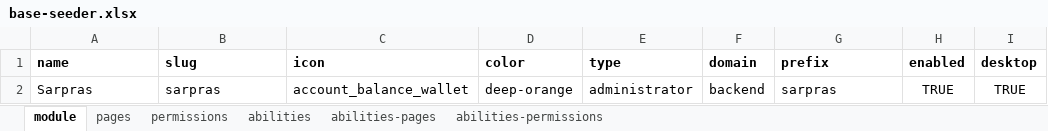
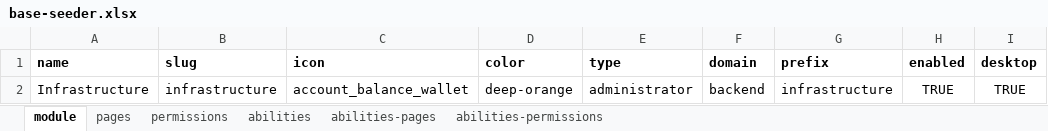
Before and after one commit to ItsJiran/mod-sarpras, an Excel workbook: database/masters/base-seeder.xlsx, sheet module, drawn as a sheet; only a part is shown; values as stored, in another font and other column widths than the file's, no borders; the diff names each change by its address in the sheet, - before the commit and + after, or states it on an @@ line.

Commit message:
refactor : relacing seeder name from sarpras to infrasctructure

```diff
--- a/database/masters/base-seeder.xlsx (sheet module)
+++ b/database/masters/base-seeder.xlsx (sheet module)
-A2 (name): Sarpras
+A2 (name): Infrastructure
-B2 (slug): sarpras
+B2 (slug): infrastructure
-G2 (prefix): sarpras
+G2 (prefix): infrastructure
```
Also changed, not shown: sheet permissions, sheet abilities-pages, sheet pages, sheet abilities-permissions, sheet abilities, 1 other file.
